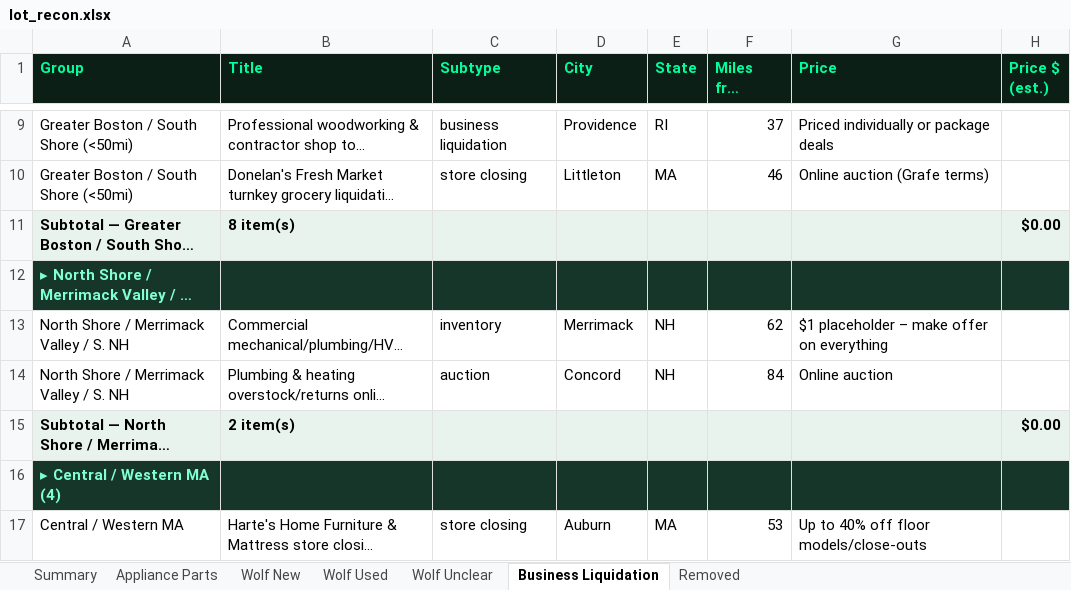
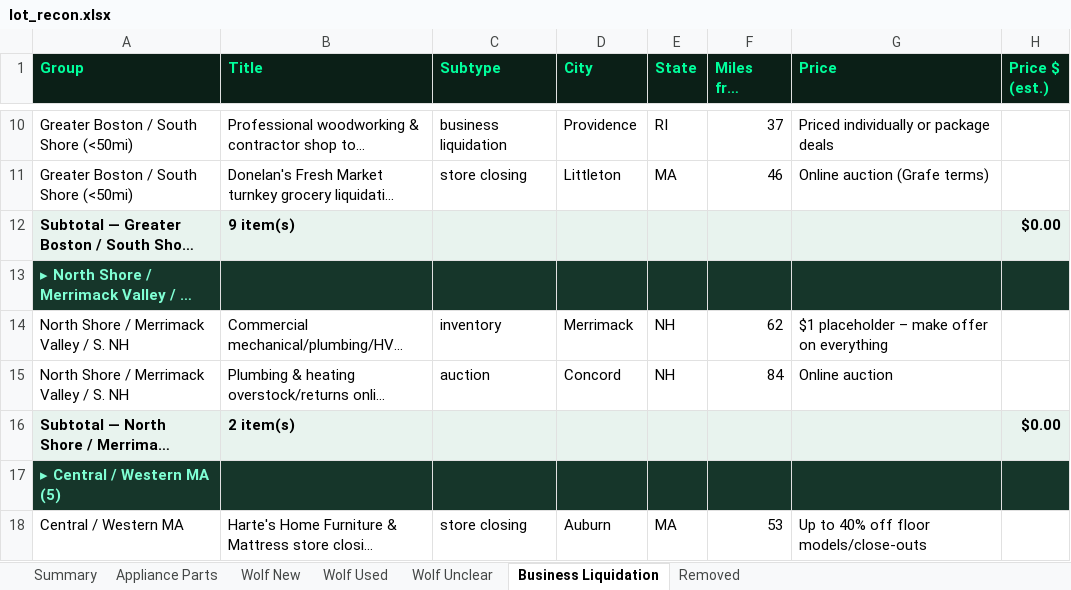
Before and after one commit to theequipmentpark/lot-recon, an Excel workbook: lot_recon.xlsx, sheet Business Liquidation, drawn as a sheet; only a part is shown, gaps mark what is left out; long unchanged cells end in …; values as stored, in another font and other column widths than the file's, no borders; addresses are those after the commit; the diff covers the shown part only; the diff names each change by its address in the sheet, - before the commit and + after, or states it on an @@ line.

```diff
--- a/lot_recon.xlsx (sheet Business Liquidation)
+++ b/lot_recon.xlsx (sheet Business Liquidation)
-B12 (Title): 8 item(s)
+B12 (Title): 9 item(s)
-A17 (Group): ▸ Central / Western MA (4)
+A17 (Group): ▸ Central / Western MA (5)
```
Also changed, not shown: 2 added rows, 3 removed rows and 2 edited cells elsewhere in this sheet, sheet Removed, sheet Summary, 1 other file.
